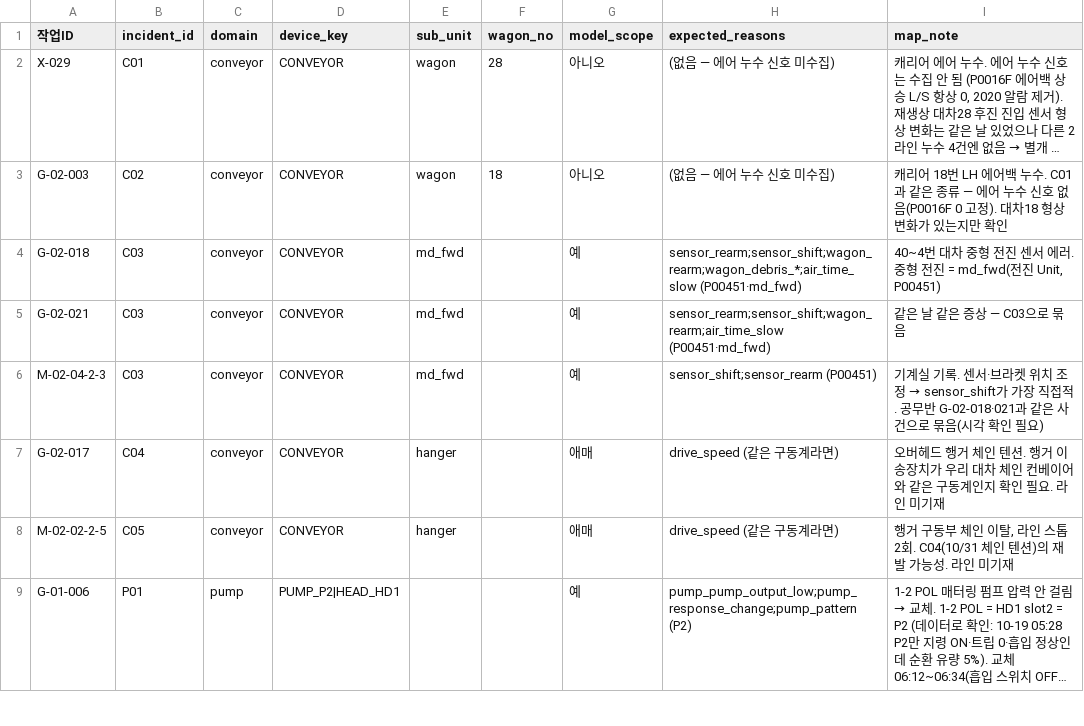
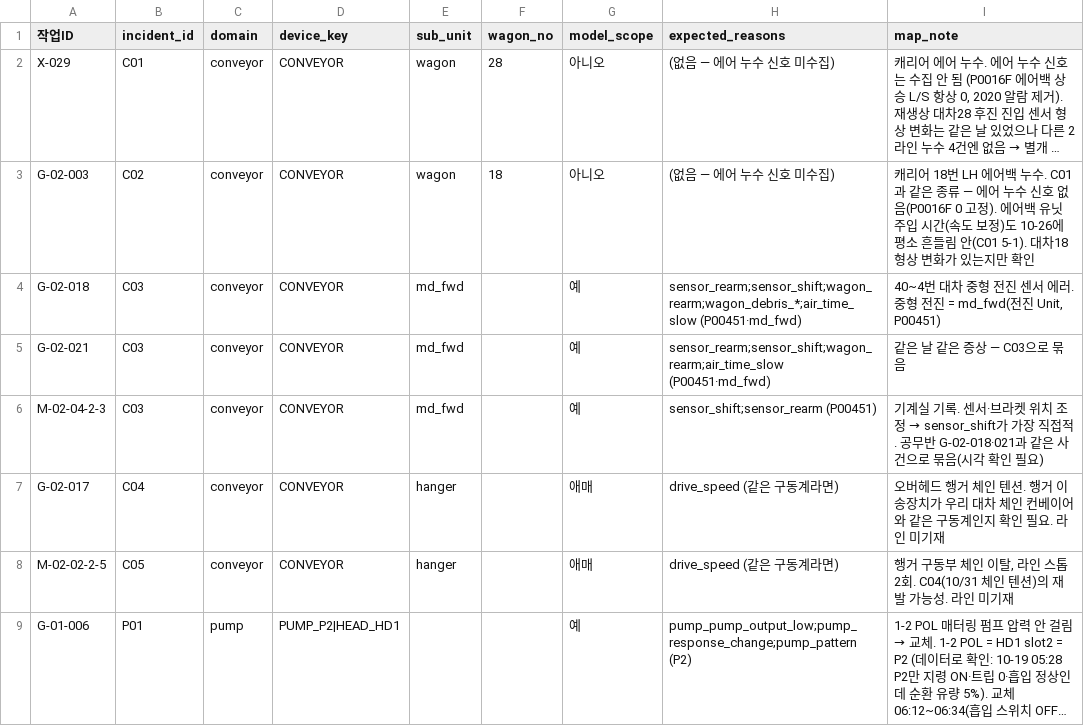
Before and after one commit to JeonJae02/KTA_Train, a CSV file: model_review_1103/warning/actions/action_map.csv, drawn as a sheet; only a part is shown; long unchanged cells end in …; the diff names each change by its address in the sheet, - before the commit and + after, or states it on an @@ line.

Commit message:
Add new figures and update CSV files for incident and episode labels
- Added new figures: C02_leak_cases_airnoz.png, C02_wagon18_core.png, C02_wagon18_speedpath.png.
- Updated labels_episodes.csv with additional details for conveyor incidents, including clarifications on sensor readings and conditions.
- Revised labels_incidents.csv to enhance descriptions of incidents related to air leaks and sensor issues, ensuring clarity on the absence of air leak signals.
- Modified replay.py to include new functionality for attaching wagon data and checking for matching cycles, improving data accuracy.
- Updated action_map.csv and actions_conveyor.csv to reflect changes in incident handling and action notes, ensuring consistency across documentation.
- Enhanced markdown documentation to clarify the impact of speed adjustments and air injection timing on unit performance, providing a comprehensive overview of recent findings.

```diff
--- a/model_review_1103/warning/actions/action_map.csv
+++ b/model_review_1103/warning/actions/action_map.csv
-I3 (map_note): …0 고정). 대차18 형…
+I3 (map_note): …0 고정). 에어백 유닛 주입 시간(속도 보정)도 10-26에 평소 흔들림 안(C01 5-1). 대차18 형…
```
Also changed, not shown: model_review_1103/con_check/labels_episodes.csv, model_review_1103/con_check/labels_incidents.csv, 12 other files.
